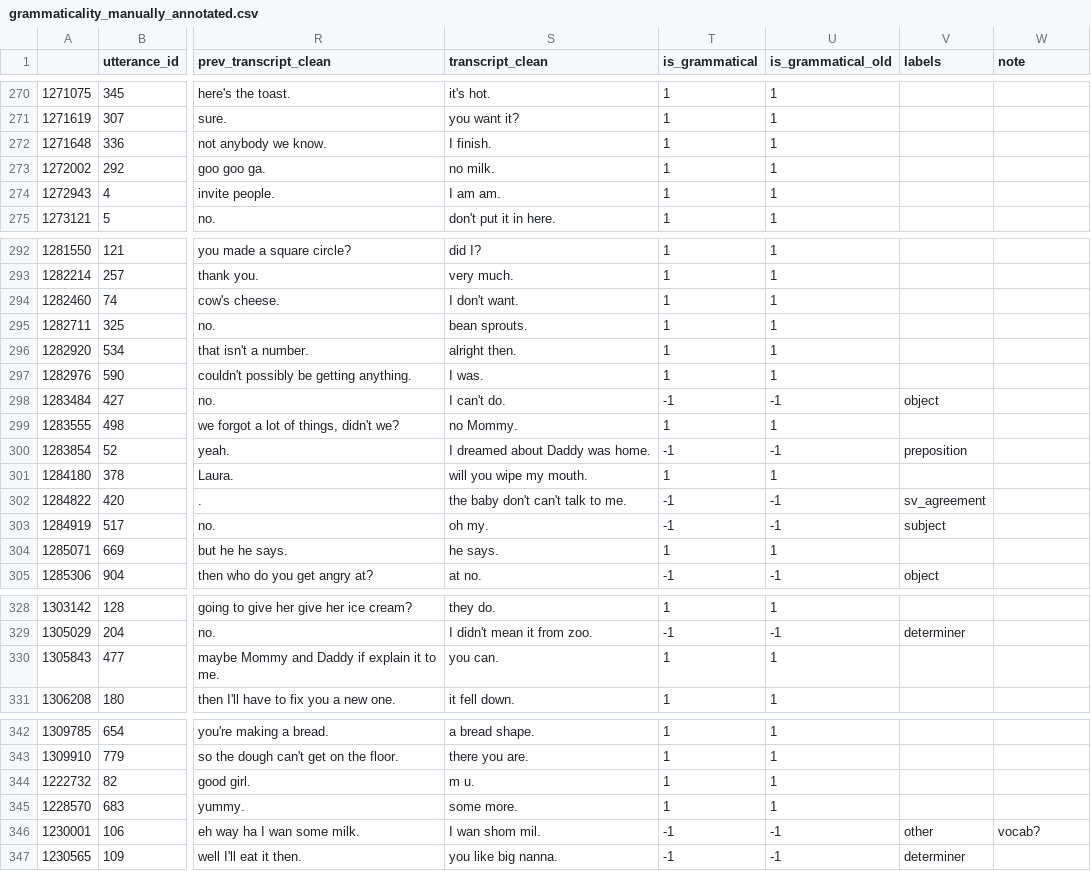
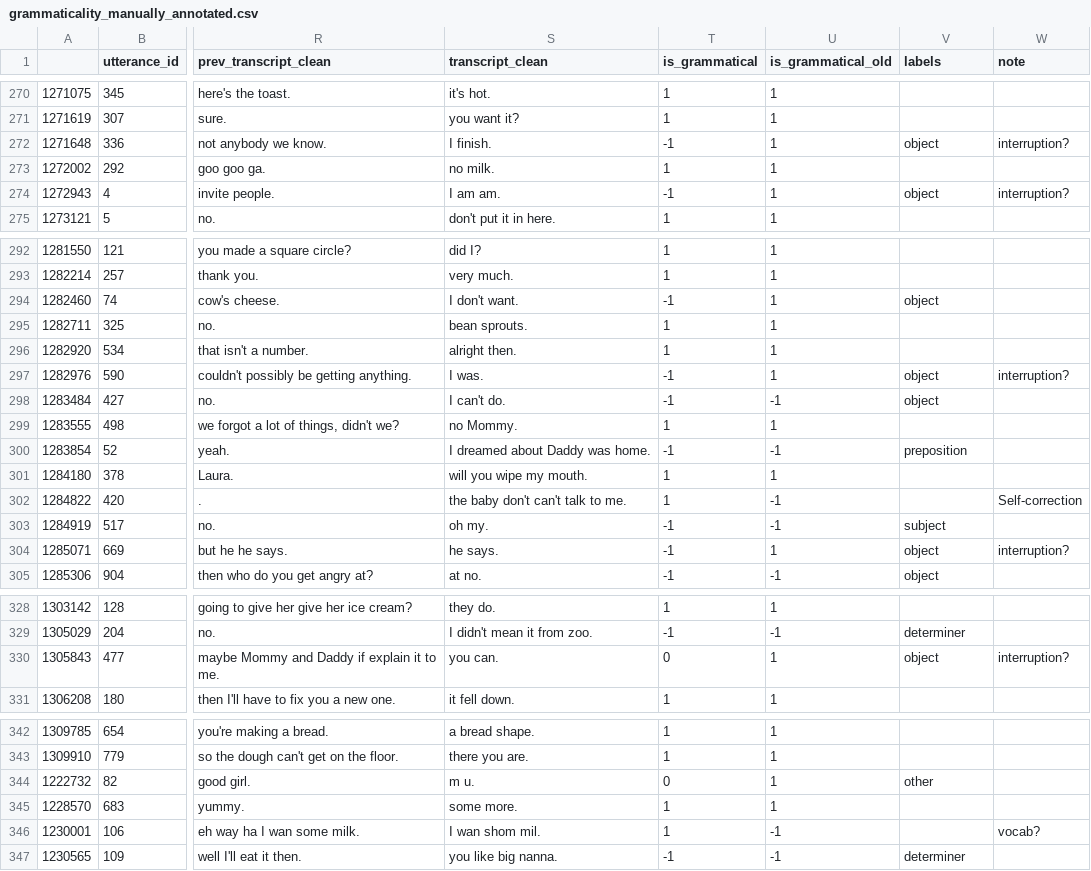
Before and after one commit to mitjanikolaus/childes-communicative-feedback, a CSV file: data/manual_annotation/grammaticality_manually_annotated.csv, drawn as a sheet; only a part is shown, gaps mark what is left out; the diff covers the shown part only; the diff names each change by its address in the sheet, - before the commit and + after, or states it on an @@ line.

Commit message:
Update annotations

```diff
--- a/data/manual_annotation/grammaticality_manually_annotated.csv
+++ b/data/manual_annotation/grammaticality_manually_annotated.csv
-T272 (is_grammatical): 1
+T272 (is_grammatical): -1
-V272 (labels): (empty)
+V272 (labels): object
-W272 (note): (empty)
+W272 (note): interruption?
-T274 (is_grammatical): 1
+T274 (is_grammatical): -1
-V274 (labels): (empty)
+V274 (labels): object
-W274 (note): (empty)
+W274 (note): interruption?
-T294 (is_grammatical): 1
+T294 (is_grammatical): -1
-V294 (labels): (empty)
+V294 (labels): object
-T297 (is_grammatical): 1
+T297 (is_grammatical): -1
-V297 (labels): (empty)
+V297 (labels): object
-W297 (note): (empty)
+W297 (note): interruption?
-T302 (is_grammatical): -1
+T302 (is_grammatical): 1
-V302 (labels): sv_agreement
+V302 (labels): (empty)
-W302 (note): (empty)
+W302 (note): Self-correction
-T304 (is_grammatical): 1
+T304 (is_grammatical): -1
-V304 (labels): (empty)
+V304 (labels): object
-W304 (note): (empty)
+W304 (note): interruption?
-T330 (is_grammatical): 1
+T330 (is_grammatical): 0
-V330 (labels): (empty)
+V330 (labels): object
-W330 (note): (empty)
+W330 (note): interruption?
-T344 (is_grammatical): 1
+T344 (is_grammatical): 0
-V344 (labels): (empty)
+V344 (labels): other
-T346 (is_grammatical): -1
+T346 (is_grammatical): 1
-V346 (labels): other
+V346 (labels): (empty)
```
Also changed, not shown: 6 edited cells elsewhere in this file.
